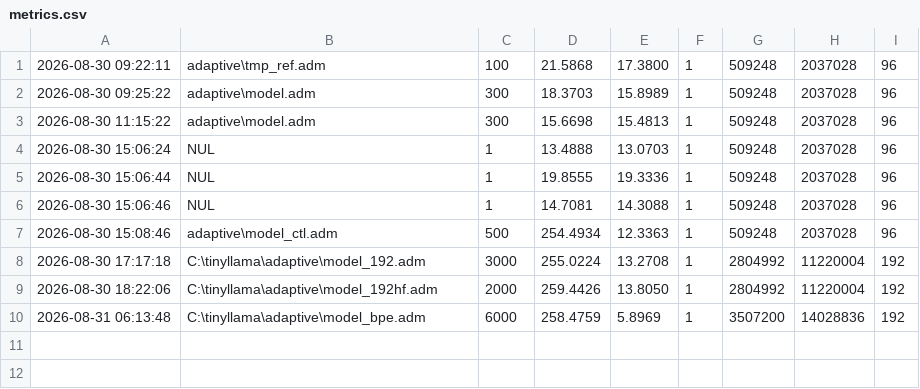
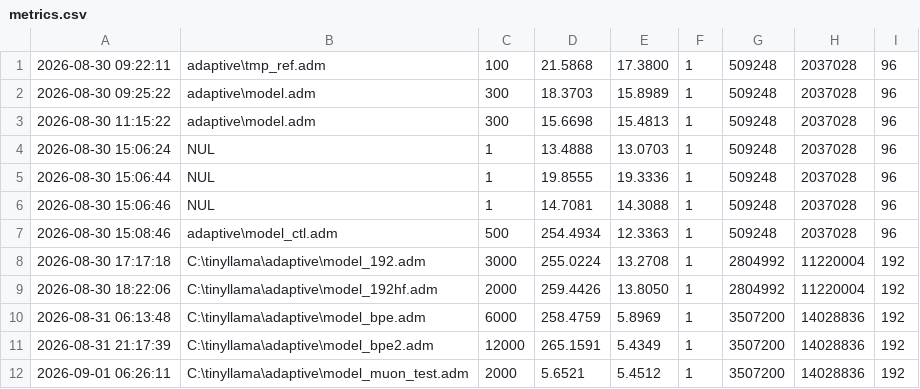
Before and after one commit to FiveTechSoft/tinyllama, a CSV file: metrics.csv, drawn as a sheet.

Commit message:
docs: A/B MuonH resultado (Adam gana sobre calentado) + referencias TimesFM/SKILL.state en roadmap

```diff
--- a/metrics.csv
+++ b/metrics.csv
@@ -10 +10,3 @@
 2026-08-31 06:13:48,C:\tinyllama\adaptive\model_bpe.adm,6000,258.4759,5.8969,1,3507200,14028836,192
+2026-08-31 21:17:39,C:\tinyllama\adaptive\model_bpe2.adm,12000,265.1591,5.4349,1,3507200,14028836,192
+2026-09-01 06:26:11,C:\tinyllama\adaptive\model_muon_test.adm,2000,5.6521,5.4512,1,3507200,14028836,192
```
Also changed, not shown: 8 other files.
